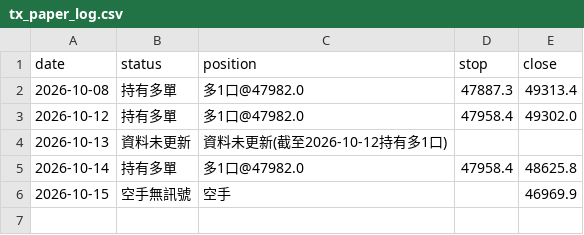
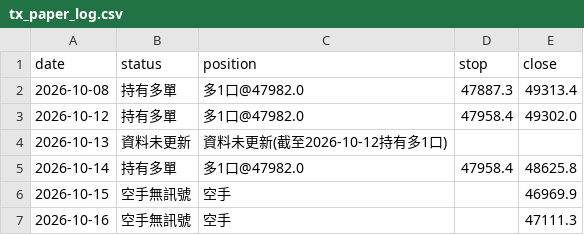
Before and after one commit to money509/tw-stock-backtest, a CSV file: signals/tx_paper_log.csv, drawn as a sheet.

```diff
--- a/signals/tx_paper_log.csv
+++ b/signals/tx_paper_log.csv
@@ -6 +6,2 @@
 2026-10-15,空手無訊號,空手,,46969.9
+2026-10-16,空手無訊號,空手,,47111.3
```
Also changed, not shown: 9 other files.
